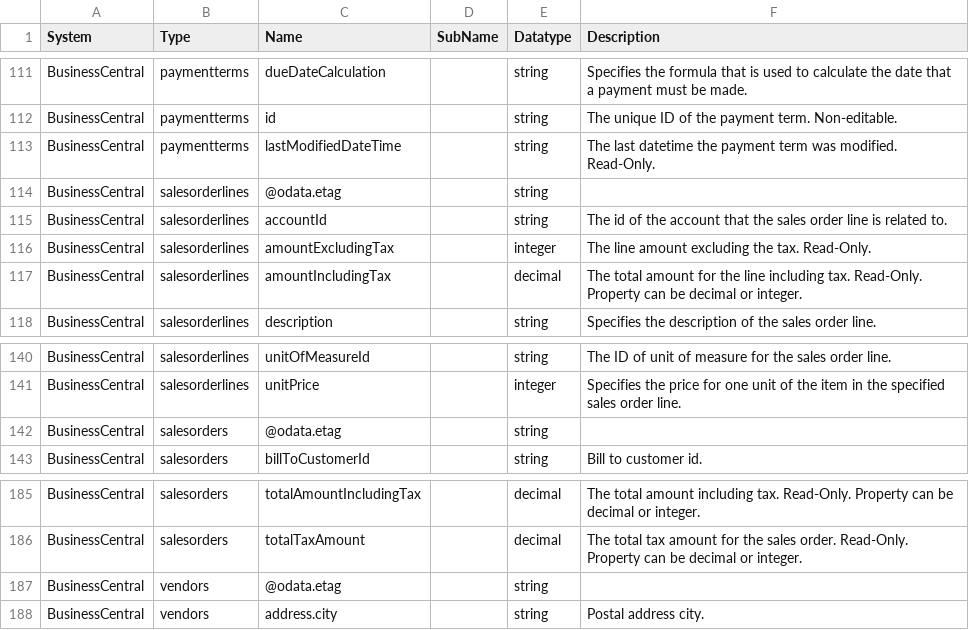
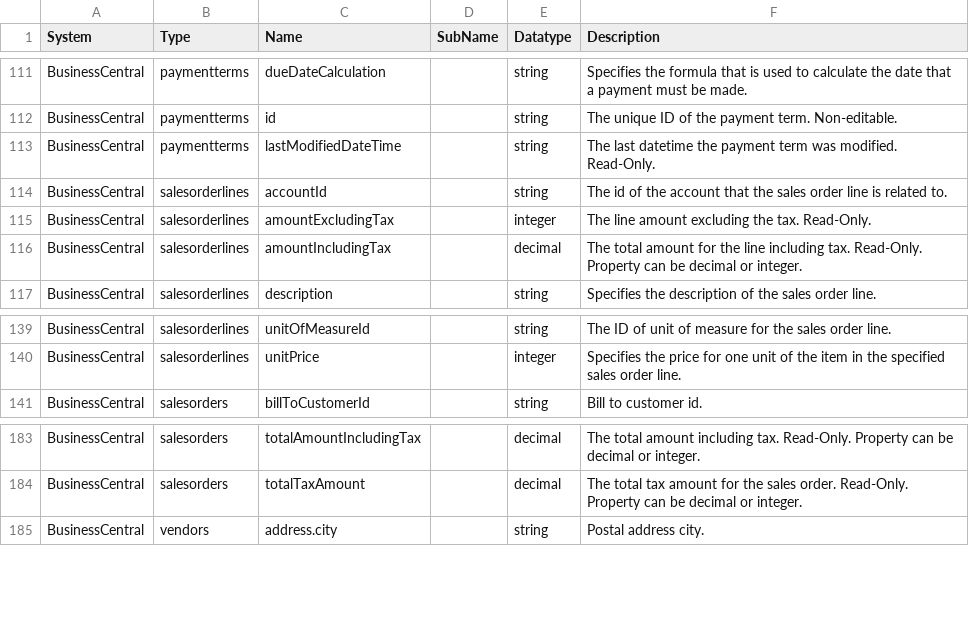
Before and after one commit to sesam-io/business-central, a CSV file: schema.csv, drawn as a sheet; only a part is shown, gaps mark what is left out; removed rows and columns are numbered as before the commit, all else as after; the diff covers the shown part only; the diff names each change by its address in the sheet, - before the commit and + after, or states it on an @@ line.

```diff
--- a/schema.csv
+++ b/schema.csv
-row 114: BusinessCentral | salesorderlines | @odata.etag |  | string
-row 142: BusinessCentral | salesorders | @odata.etag |  | string
-row 187: BusinessCentral | vendors | @odata.etag |  | string
```
Also changed, not shown: 10 added rows and 10 removed rows elsewhere in this file, 21 other files.
